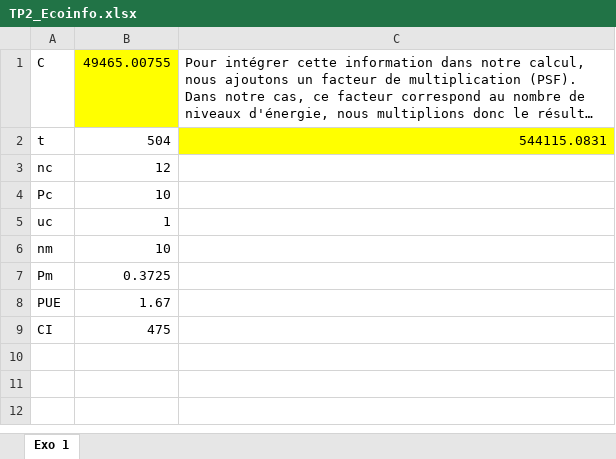
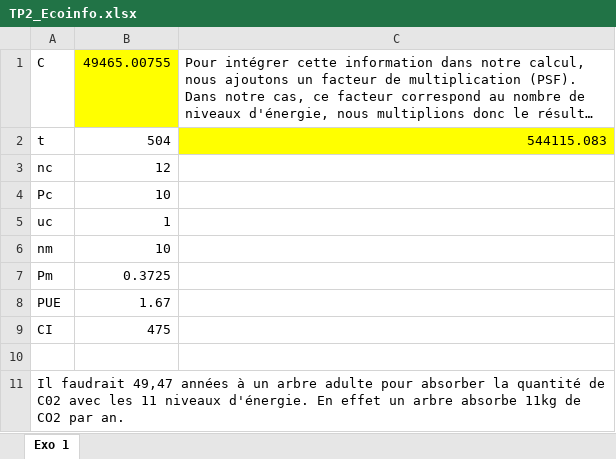
Before and after one commit to GASTON-Baptiste-2326051aa/GASTON-GRIMAUD-TAMINE-mesures, an Excel workbook: TP2/TP2_Ecoinfo.xlsx, sheet Exo 1, drawn as a sheet; long unchanged cells end in …; values as stored, in another font and other column widths than the file's, no borders; the diff names each change by its address in the sheet, - before the commit and + after, or states it on an @@ line.

Commit message:
Ajout exercice 4

```diff
--- a/TP2/TP2_Ecoinfo.xlsx (sheet Exo 1)
+++ b/TP2/TP2_Ecoinfo.xlsx (sheet Exo 1)
-C2: 544115.0831
+C2: 544115.083
+row 10: (empty)
+row 11: Il faudrait 49,47 années à un arbre adulte pour absorber la quantité de C02 avec les 11 niveaux d'énergie. En effet un arbre absorbe 11kg de CO2 par an.
```
